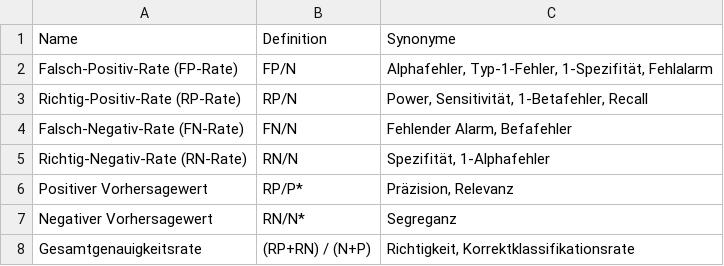
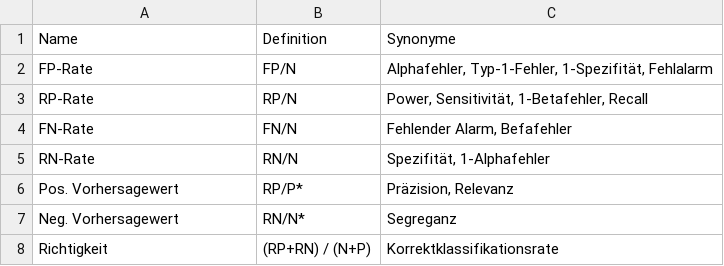
Before and after one commit to sebastiansauer/Praxis_der_Datenanalyse, a CSV file: includes/diag_stats.csv, drawn as a sheet.

```diff
--- a/includes/diag_stats.csv
+++ b/includes/diag_stats.csv
@@ -1,8 +1,8 @@
 Name,Definition,Synonyme
-Falsch-Positiv-Rate (FP-Rate),FP/N,"Alphafehler, Typ-1-Fehler, 1-Spezifität, Fehlalarm"
-Richtig-Positiv-Rate (RP-Rate),RP/N,"Power, Sensitivität, 1-Betafehler, Recall"
-Falsch-Negativ-Rate (FN-Rate),FN/N,"Fehlender Alarm, Befafehler"
-Richtig-Negativ-Rate (RN-Rate),RN/N,"Spezifität, 1-Alphafehler"
-Positiver Vorhersagewert,RP/P*,"Präzision, Relevanz"
-Negativer Vorhersagewert,RN/N*,Segreganz
-Gesamtgenauigkeitsrate,(RP+RN) / (N+P),"Richtigkeit, Korrektklassifikationsrate"
+FP-Rate,FP/N,"Alphafehler, Typ-1-Fehler, 1-Spezifität, Fehlalarm"
+RP-Rate,RP/N,"Power, Sensitivität, 1-Betafehler, Recall"
+FN-Rate,FN/N,"Fehlender Alarm, Befafehler"
+RN-Rate,RN/N,"Spezifität, 1-Alphafehler"
+Pos. Vorhersagewert,RP/P*,"Präzision, Relevanz"
+Neg. Vorhersagewert,RN/N*,Segreganz
+Richtigkeit,(RP+RN) / (N+P),"Korrektklassifikationsrate"
```
Also changed, not shown: includes/Befehle_Rahmen.csv, includes/Befehle_text.csv, 17 other files.
